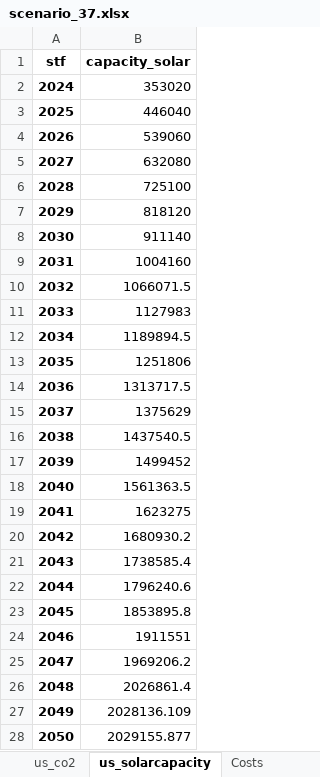
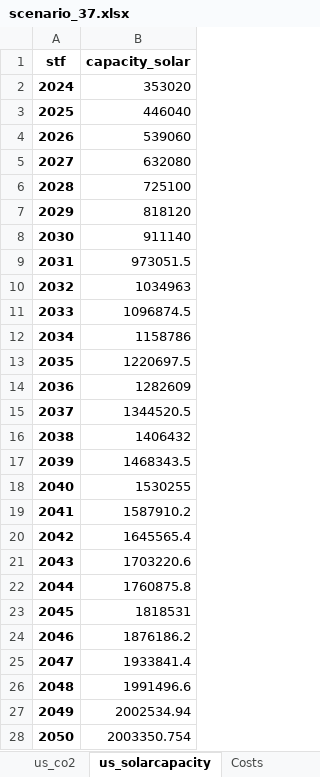
Before and after one commit to oitzingermaximilian/urbssolar, an Excel workbook: Results Urbs-Solar/Excel/scenario_37.xlsx, sheet us_solarcapacity, drawn as a sheet; values as stored, in another font and other column widths than the file's, no borders; the diff names each change by its address in the sheet, - before the commit and + after, or states it on an @@ line.

```diff
--- a/Results Urbs-Solar/Excel/scenario_37.xlsx (sheet us_solarcapacity)
+++ b/Results Urbs-Solar/Excel/scenario_37.xlsx (sheet us_solarcapacity)
-B9 (capacity_solar): 1004160
+B9 (capacity_solar): 973051.5
-B10 (capacity_solar): 1066071.5
+B10 (capacity_solar): 1034963
-B11 (capacity_solar): 1127983
+B11 (capacity_solar): 1096874.5
-B12 (capacity_solar): 1189894.5
+B12 (capacity_solar): 1158786
-B13 (capacity_solar): 1251806
+B13 (capacity_solar): 1220697.5
-B14 (capacity_solar): 1313717.5
+B14 (capacity_solar): 1282609
-B15 (capacity_solar): 1375629
+B15 (capacity_solar): 1344520.5
-B16 (capacity_solar): 1437540.5
+B16 (capacity_solar): 1406432
-B17 (capacity_solar): 1499452
+B17 (capacity_solar): 1468343.5
-B18 (capacity_solar): 1561363.5
+B18 (capacity_solar): 1530255
-B19 (capacity_solar): 1623275
+B19 (capacity_solar): 1587910.2
-B20 (capacity_solar): 1680930.2
+B20 (capacity_solar): 1645565.4
-B21 (capacity_solar): 1738585.4
+B21 (capacity_solar): 1703220.6
-B22 (capacity_solar): 1796240.6
+B22 (capacity_solar): 1760875.8
-B23 (capacity_solar): 1853895.8
+B23 (capacity_solar): 1818531
-B24 (capacity_solar): 1911551
+B24 (capacity_solar): 1876186.2
-B25 (capacity_solar): 1969206.2
+B25 (capacity_solar): 1933841.4
-B26 (capacity_solar): 2026861.4
+B26 (capacity_solar): 1991496.6
-B27 (capacity_solar): 2028136.109
+B27 (capacity_solar): 2002534.94
-B28 (capacity_solar): 2029155.877
+B28 (capacity_solar): 2003350.754
```
Also changed, not shown: sheet Process caps, sheet us_capacity, sheet us_balance, sheet us_cost, sheet us_co2, sheet Costs, 1 more sheet, Results Urbs-Solar/Excel/scenario_26.xlsx, Results Urbs-Solar/Excel/scenario_30.xlsx, 33 other files.
